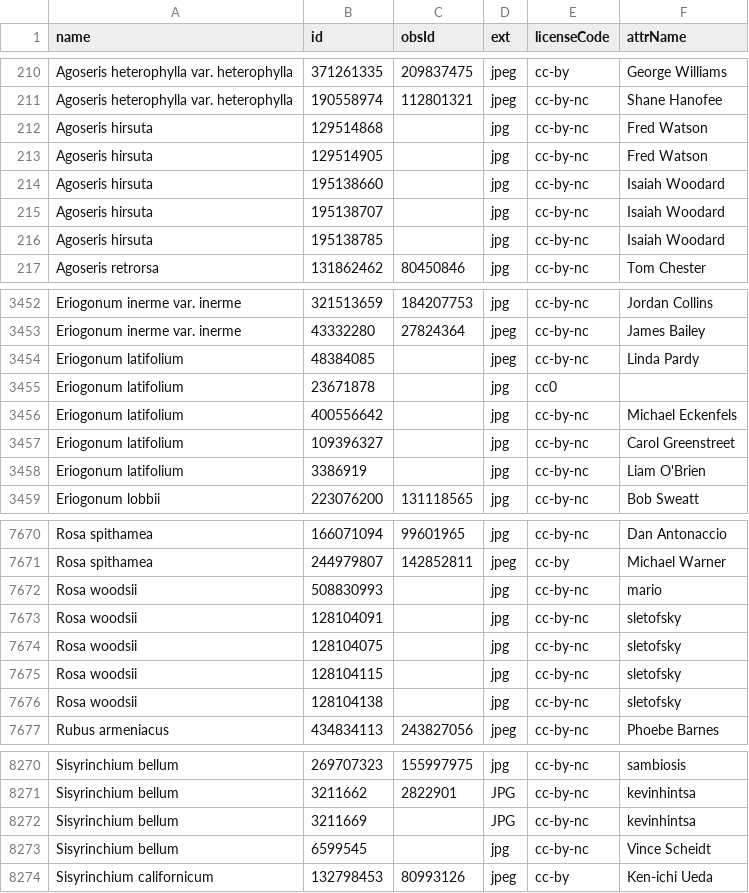
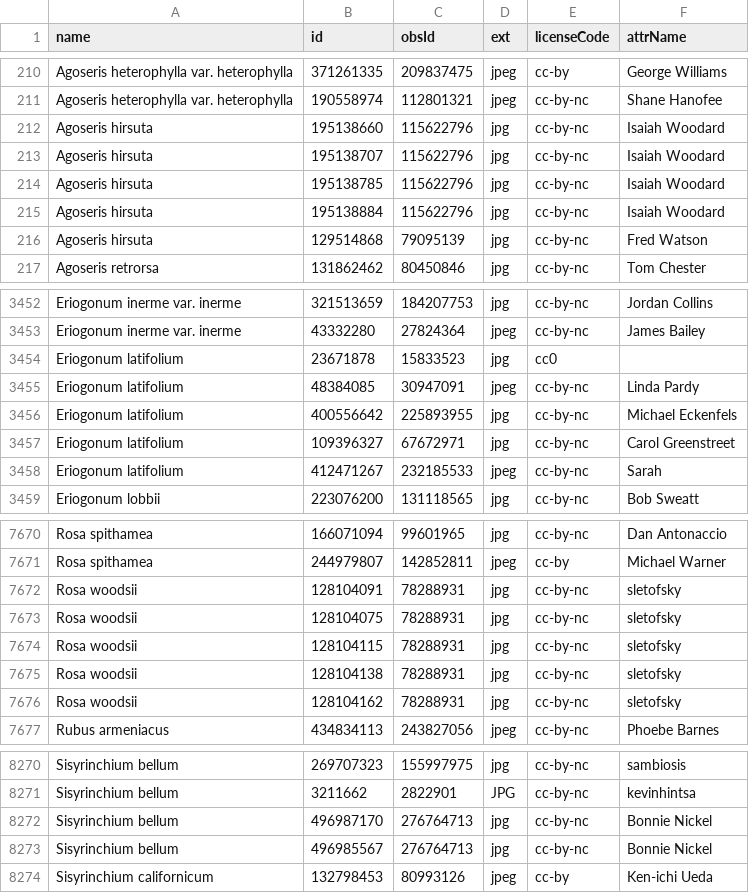
Before and after one commit to ca-plants/ca-plant-list, a CSV file: data/inatobsphotos.csv, drawn as a sheet; only a part is shown, gaps mark what is left out; the diff covers the shown part only.

```diff
--- a/data/inatobsphotos.csv
+++ b/data/inatobsphotos.csv
@@ -211,7 +211,7 @@ Agoseris heterophylla var. heterophylla,371261335,209837475,jpeg,cc-by,George Wi
 Agoseris heterophylla var. heterophylla,190558974,112801321,jpeg,cc-by-nc,Shane Hanofee
-Agoseris hirsuta,129514868,,jpg,cc-by-nc,Fred Watson
-Agoseris hirsuta,129514905,,jpg,cc-by-nc,Fred Watson
-Agoseris hirsuta,195138660,,jpg,cc-by-nc,Isaiah Woodard
-Agoseris hirsuta,195138707,,jpg,cc-by-nc,Isaiah Woodard
-Agoseris hirsuta,195138785,,jpg,cc-by-nc,Isaiah Woodard
+Agoseris hirsuta,195138660,115622796,jpg,cc-by-nc,Isaiah Woodard
+Agoseris hirsuta,195138707,115622796,jpg,cc-by-nc,Isaiah Woodard
+Agoseris hirsuta,195138785,115622796,jpg,cc-by-nc,Isaiah Woodard
+Agoseris hirsuta,195138884,115622796,jpg,cc-by-nc,Isaiah Woodard
+Agoseris hirsuta,129514868,79095139,jpg,cc-by-nc,Fred Watson
 Agoseris retrorsa,131862462,80450846,jpg,cc-by-nc,Tom Chester
@@ -3453,7 +3453,7 @@ Eriogonum inerme var. inerme,321513659,184207753,jpg,cc-by-nc,Jordan Collins
 Eriogonum inerme var. inerme,43332280,27824364,jpeg,cc-by-nc,James Bailey
-Eriogonum latifolium,48384085,,jpeg,cc-by-nc,Linda Pardy
-Eriogonum latifolium,23671878,,jpg,cc0
-Eriogonum latifolium,400556642,,jpg,cc-by-nc,Michael Eckenfels
-Eriogonum latifolium,109396327,,jpg,cc-by-nc,Carol Greenstreet
-Eriogonum latifolium,3386919,,jpg,cc-by-nc,Liam O'Brien
+Eriogonum latifolium,23671878,15833523,jpg,cc0
+Eriogonum latifolium,48384085,30947091,jpeg,cc-by-nc,Linda Pardy
+Eriogonum latifolium,400556642,225893955,jpg,cc-by-nc,Michael Eckenfels
+Eriogonum latifolium,109396327,67672971,jpg,cc-by-nc,Carol Greenstreet
+Eriogonum latifolium,412471267,232185533,jpeg,cc-by-nc,Sarah
 Eriogonum lobbii,223076200,131118565,jpg,cc-by-nc,Bob Sweatt
@@ -7671,7 +7671,7 @@ Rosa spithamea,166071094,99601965,jpg,cc-by-nc,Dan Antonaccio
 Rosa spithamea,244979807,142852811,jpeg,cc-by,Michael Warner
-Rosa woodsii,508830993,,jpg,cc-by-nc,mario
-Rosa woodsii,128104091,,jpg,cc-by-nc,sletofsky
-Rosa woodsii,128104075,,jpg,cc-by-nc,sletofsky
-Rosa woodsii,128104115,,jpg,cc-by-nc,sletofsky
-Rosa woodsii,128104138,,jpg,cc-by-nc,sletofsky
+Rosa woodsii,128104091,78288931,jpg,cc-by-nc,sletofsky
+Rosa woodsii,128104075,78288931,jpg,cc-by-nc,sletofsky
+Rosa woodsii,128104115,78288931,jpg,cc-by-nc,sletofsky
+Rosa woodsii,128104138,78288931,jpg,cc-by-nc,sletofsky
+Rosa woodsii,128104162,78288931,jpg,cc-by-nc,sletofsky
 Rubus armeniacus,434834113,243827056,jpeg,cc-by-nc,Phoebe Barnes
@@ -8271,4 +8271,4 @@ Sisyrinchium bellum,269707323,155997975,jpg,cc-by-nc,sambiosis
 Sisyrinchium bellum,3211662,2822901,JPG,cc-by-nc,kevinhintsa
-Sisyrinchium bellum,3211669,,JPG,cc-by-nc,kevinhintsa
-Sisyrinchium bellum,6599545,,jpg,cc-by-nc,Vince Scheidt
+Sisyrinchium bellum,496987170,276764713,jpg,cc-by-nc,Bonnie Nickel
+Sisyrinchium bellum,496985567,276764713,jpg,cc-by-nc,Bonnie Nickel
 Sisyrinchium californicum,132798453,80993126,jpeg,cc-by,Ken-ichi Ueda
```
Also changed, not shown: 39 edited cells elsewhere in this file, 1 other file.
